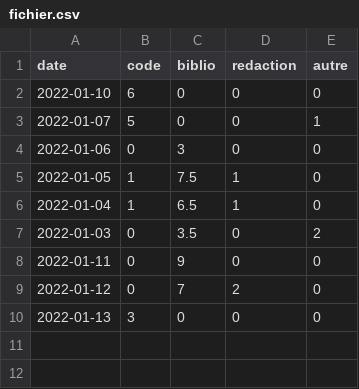
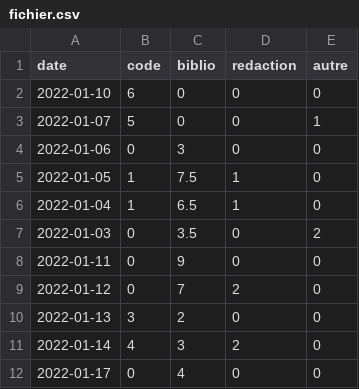
Before and after one commit to charleslignee/planning, a CSV file: Data/fichier.csv, drawn as a sheet.

```diff
--- a/Data/fichier.csv
+++ b/Data/fichier.csv
@@ -9,2 +9,4 @@ date,code,biblio,redaction,autre
 2022-01-12,0,7,2,0
-2022-01-13,3,0,0,0
+2022-01-13,3,2,0,0
+2022-01-14,4,3,2,0
+2022-01-17,0,4,0,0
```
Also changed, not shown: 4 other files.
